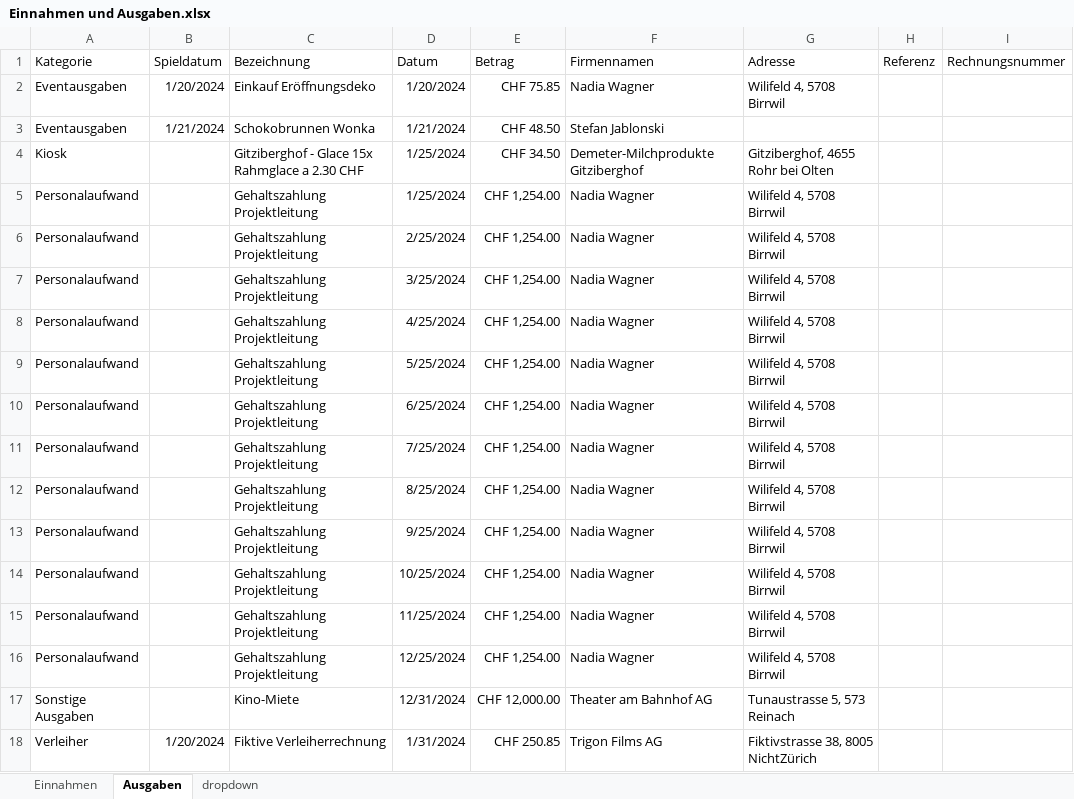
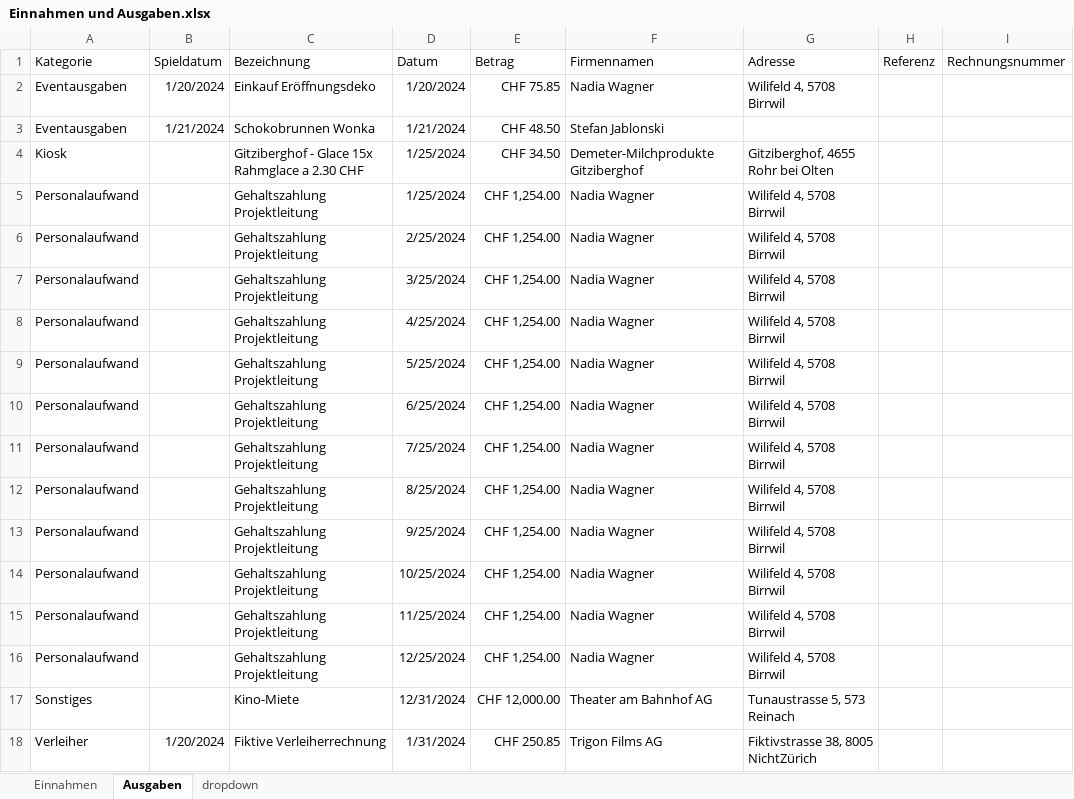
Before and after one commit to slvwagner/Kinoklub, an Excel workbook: Input/Einnahmen und Ausgaben.xlsx, sheet Ausgaben, drawn as a sheet; values as stored, in another font and other column widths than the file's, no borders; table styles not drawn; the diff names each change by its address in the sheet, - before the commit and + after, or states it on an @@ line.

```diff
--- a/Input/Einnahmen und Ausgaben.xlsx (sheet Ausgaben)
+++ b/Input/Einnahmen und Ausgaben.xlsx (sheet Ausgaben)
-A17 (Kategorie): Sonstige Ausgaben
+A17 (Kategorie): Sonstiges
```
Also changed, not shown: sheet dropdown, sheet Einnahmen.
